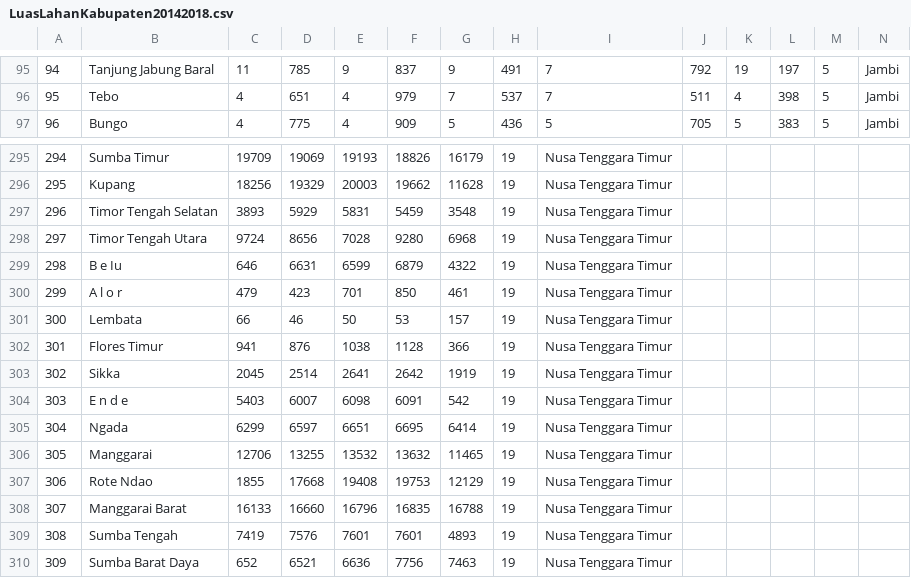
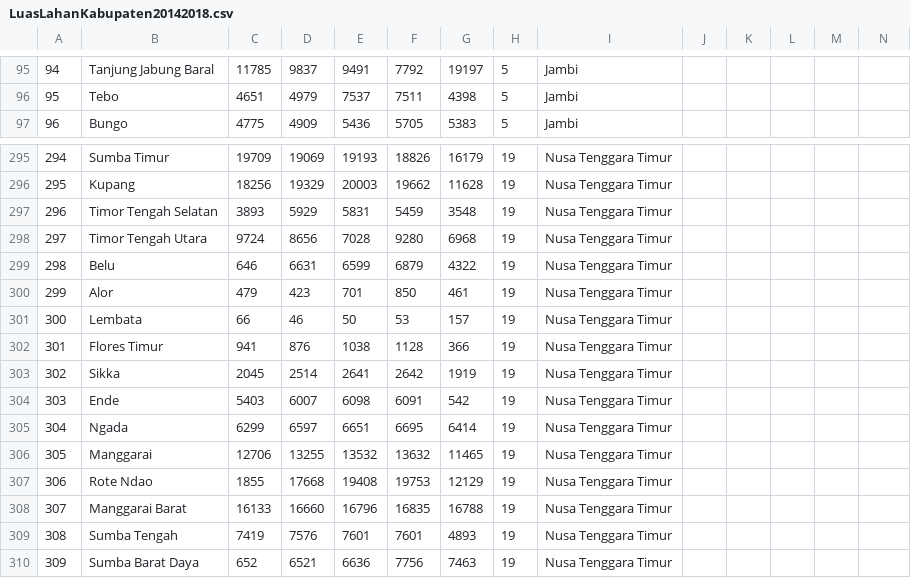
Before and after one commit to rozzaaq/dash, a CSV file: LuasLahanKabupaten20142018.csv, drawn as a sheet; only a part is shown, gaps mark what is left out; the diff covers the shown part only; the diff names each change by its address in the sheet, - before the commit and + after, or states it on an @@ line.

```diff
--- a/LuasLahanKabupaten20142018.csv
+++ b/LuasLahanKabupaten20142018.csv
-C95: 11
+C95: 11785
-D95: 785
+D95: 9837
-E95: 9
+E95: 9491
-F95: 837
+F95: 7792
-G95: 9
+G95: 19197
-H95: 491
+H95: 5
-I95:I96: 7
+I95:I96: Jambi
-J95: 792
+J95: (empty)
-K95: 19
+K95: (empty)
-L95: 197
+L95: (empty)
-M95:M97: 5
+M95:M97: (empty)
-N95:N97: Jambi
+N95:N97: (empty)
-C96: 4
+C96: 4651
-D96: 651
+D96: 4979
-E96: 4
+E96: 7537
-F96: 979
+F96: 7511
-G96: 7
+G96: 4398
-H96: 537
+H96: 5
-J96: 511
+J96: (empty)
-K96: 4
+K96: (empty)
-L96: 398
+L96: (empty)
-C97: 4
+C97: 4775
-D97: 775
+D97: 4909
-E97: 4
+E97: 5436
-F97: 909
+F97: 5705
-G97: 5
+G97: 5383
-H97: 436
+H97: 5
-I97: 5
+I97: Jambi
-J97: 705
+J97: (empty)
-K97: 5
+K97: (empty)
-L97: 383
+L97: (empty)
-B299: B e Iu
+B299: Belu
-B300: A l o r
+B300: Alor
-B304: E n d e
+B304: Ende
```
Also changed, not shown: 108 edited cells elsewhere in this file.
